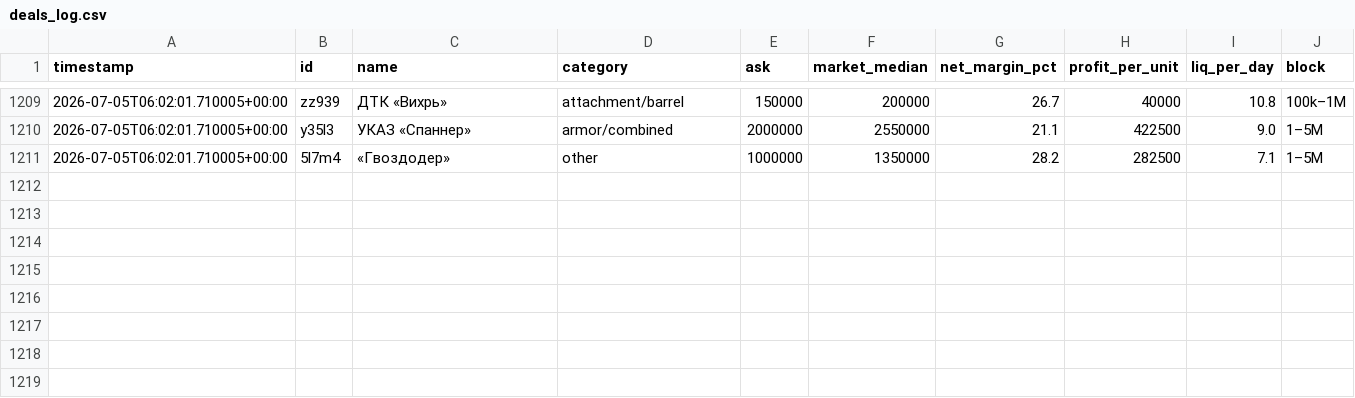
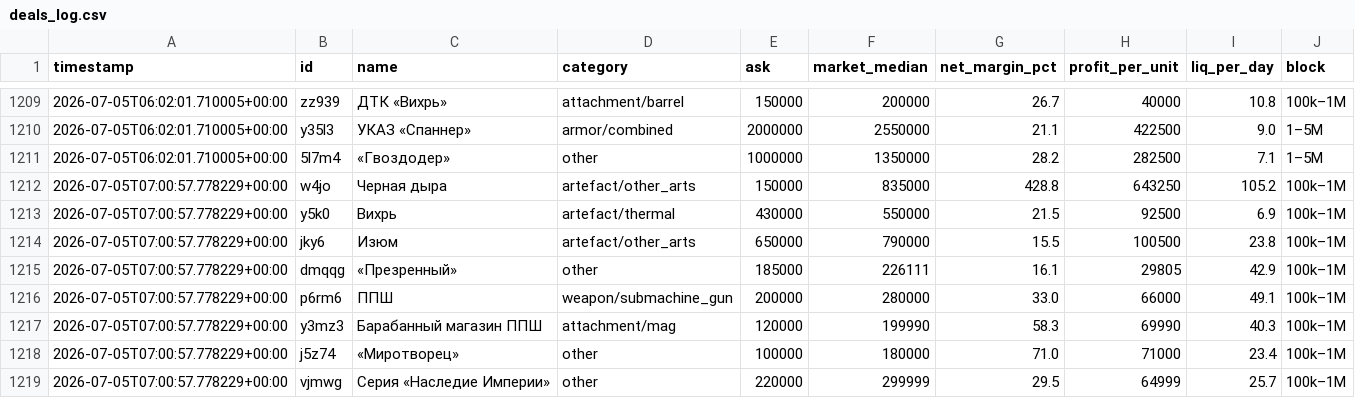
Before and after one commit to gromkyi/sz-deal-bot, a CSV file: deals_log.csv, drawn as a sheet; only a part is shown, gaps mark what is left out; the diff names each change by its address in the sheet, - before the commit and + after, or states it on an @@ line.

```diff
--- a/deals_log.csv
+++ b/deals_log.csv
+row 1212: 2026-07-05T07:00:57.778229+00:00 | w4jo | Черная дыра | artefact/other_arts | 150000 | 835000 | 428.8 | 643250 | 105.2 | 100k–1M
+row 1213: 2026-07-05T07:00:57.778229+00:00 | y5k0 | Вихрь | artefact/thermal | 430000 | 550000 | 21.5 | 92500 | 6.9 | 100k–1M
+row 1214: 2026-07-05T07:00:57.778229+00:00 | jky6 | Изюм | artefact/other_arts | 650000 | 790000 | 15.5 | 100500 | 23.8 | 100k–1M
+row 1215: 2026-07-05T07:00:57.778229+00:00 | dmqqg | «Презренный» | other | 185000 | 226111 | 16.1 | 29805 | 42.9 | 100k–1M
+row 1216: 2026-07-05T07:00:57.778229+00:00 | p6rm6 | ППШ | weapon/submachine_gun | 200000 | 280000 | 33.0 | 66000 | 49.1 | 100k–1M
+row 1217: 2026-07-05T07:00:57.778229+00:00 | y3mz3 | Барабанный магазин ППШ | attachment/mag | 120000 | 199990 | 58.3 | 69990 | 40.3 | 100k–1M
+row 1218: 2026-07-05T07:00:57.778229+00:00 | j5z74 | «Миротворец» | other | 100000 | 180000 | 71.0 | 71000 | 23.4 | 100k–1M
+row 1219: 2026-07-05T07:00:57.778229+00:00 | vjmwg | Серия «Наследие Империи» | other | 220000 | 299999 | 29.5 | 64999 | 25.7 | 100k–1M
```
Also changed, not shown: 1 other file.
